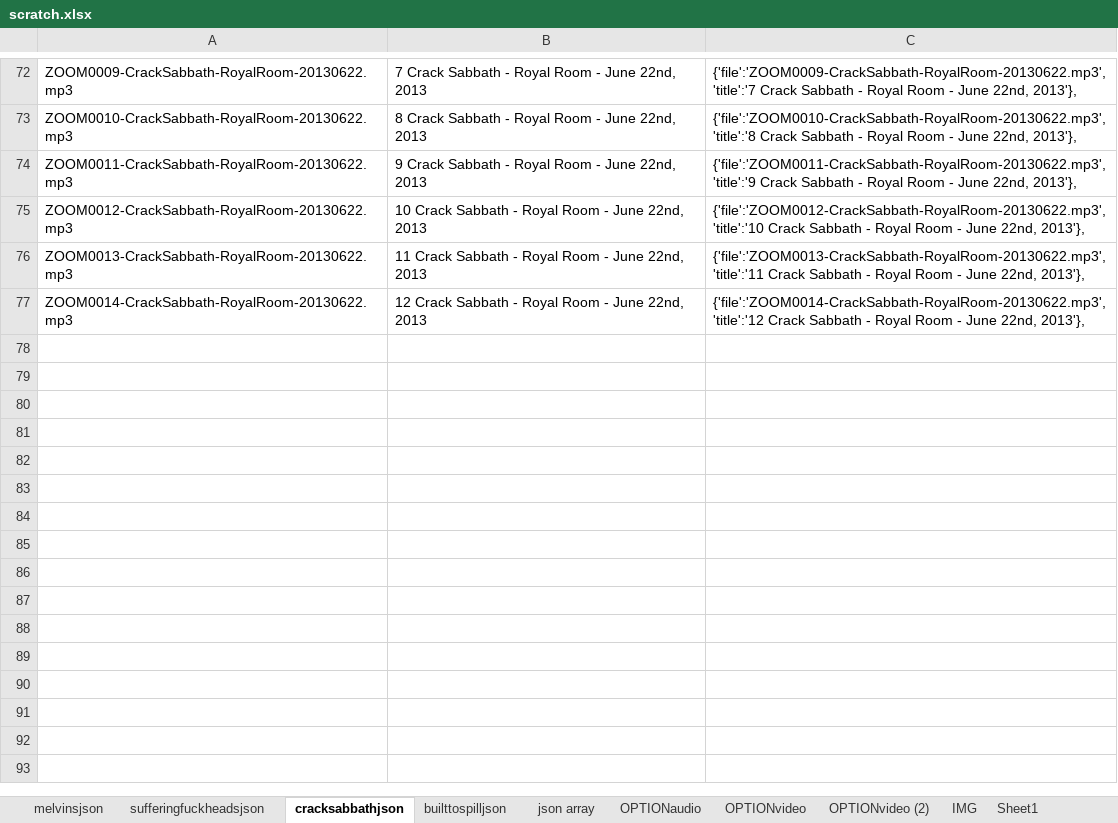
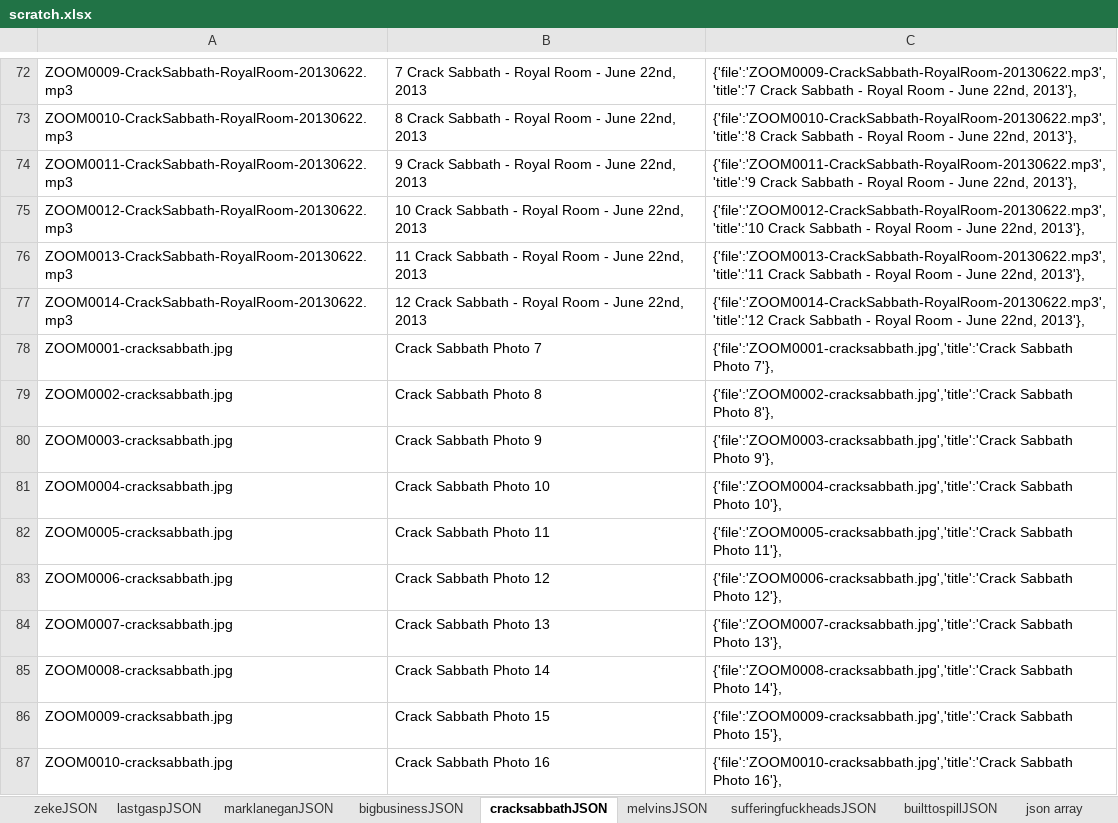
Before and after one commit to jimarasim/nodeDevelopment, an Excel workbook: stuffedanimalwar.com/scratch.xlsx, sheet cracksabbathJSON, drawn as a sheet; only a part is shown, gaps mark what is left out; values as stored, in another font and other column widths than the file's, no borders; the diff names each change by its address in the sheet, - before the commit and + after, or states it on an @@ line.

Commit message:
added 4 more bands and photos

```diff
--- a/stuffedanimalwar.com/scratch.xlsx (sheet cracksabbathJSON)
+++ b/stuffedanimalwar.com/scratch.xlsx (sheet cracksabbathJSON)
-sheet tab: melvinsjson
+sheet tab: melvinsJSON
-sheet tab: sufferingfuckheadsjson
+sheet tab: sufferingfuckheadsJSON
-sheet tab: cracksabbathjson
+sheet tab: cracksabbathJSON
-sheet tab: builttospilljson
+sheet tab: builttospillJSON
-sheet tab: Sheet1
+sheet tab: zekeJSON
+sheet tab: marklaneganJSON
+sheet tab: bigbusinessJSON
@@ sheet tab order changed: zekeJSON | lastgaspJSON | marklaneganJSON | bigbusinessJSON | cracksabbathJSON | melvinsJSON | sufferingfuckheadsJSON | builttospillJSON | json array @@
+row 78: ZOOM0001-cracksabbath.jpg | Crack Sabbath Photo 7 | {'file':'ZOOM0001-cracksabbath.jpg','title':'Crack Sabbath Photo 7'},
+row 79: ZOOM0002-cracksabbath.jpg | Crack Sabbath Photo 8 | {'file':'ZOOM0002-cracksabbath.jpg','title':'Crack Sabbath Photo 8'},
+row 80: ZOOM0003-cracksabbath.jpg | Crack Sabbath Photo 9 | {'file':'ZOOM0003-cracksabbath.jpg','title':'Crack Sabbath Photo 9'},
+row 81: ZOOM0004-cracksabbath.jpg | Crack Sabbath Photo 10 | {'file':'ZOOM0004-cracksabbath.jpg','title':'Crack Sabbath Photo 10'},
+row 82: ZOOM0005-cracksabbath.jpg | Crack Sabbath Photo 11 | {'file':'ZOOM0005-cracksabbath.jpg','title':'Crack Sabbath Photo 11'},
+row 83: ZOOM0006-cracksabbath.jpg | Crack Sabbath Photo 12 | {'file':'ZOOM0006-cracksabbath.jpg','title':'Crack Sabbath Photo 12'},
+row 84: ZOOM0007-cracksabbath.jpg | Crack Sabbath Photo 13 | {'file':'ZOOM0007-cracksabbath.jpg','title':'Crack Sabbath Photo 13'},
+row 85: ZOOM0008-cracksabbath.jpg | Crack Sabbath Photo 14 | {'file':'ZOOM0008-cracksabbath.jpg','title':'Crack Sabbath Photo 14'},
+row 86: ZOOM0009-cracksabbath.jpg | Crack Sabbath Photo 15 | {'file':'ZOOM0009-cracksabbath.jpg','title':'Crack Sabbath Photo 15'},
+row 87: ZOOM0010-cracksabbath.jpg | Crack Sabbath Photo 16 | {'file':'ZOOM0010-cracksabbath.jpg','title':'Crack Sabbath Photo 16'},
```
Also changed, not shown: sheet zekeJSON, sheet lastgaspJSON, other sheet tabs, 17 other files.
